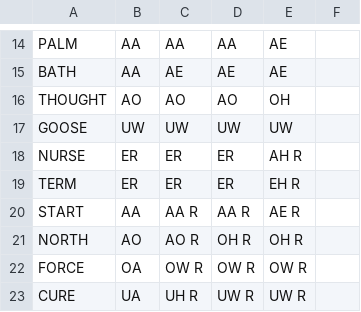
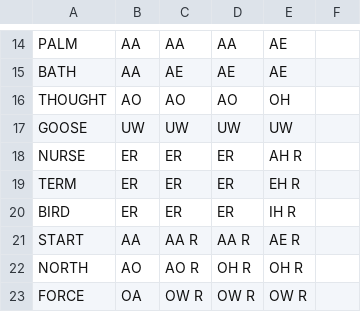
Before and after one commit to rhdunn/english-accents, a CSV file: lexical-sets.csv, drawn as a sheet; only a part is shown, gaps mark what is left out; the shorter side is filled out with more unchanged rows.

Commit message:
Support the BIRD lexical set.

```diff
--- a/lexical-sets.csv
+++ b/lexical-sets.csv
@@ -19,2 +19,3 @@ NURSE,ER,ER,ER,AH R,
 TERM,ER,ER,ER,EH R,
+BIRD,ER,ER,ER,IH R,
 START,AA,AA R,AA R,AE R,
```
Also changed, not shown: 1 other file.
